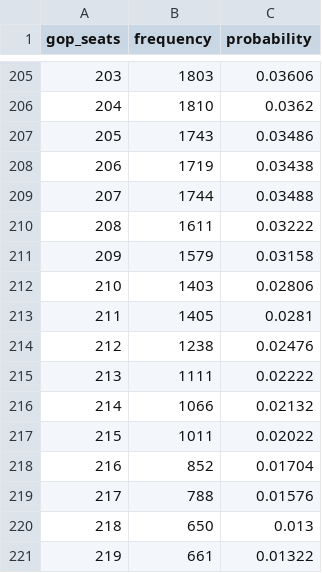
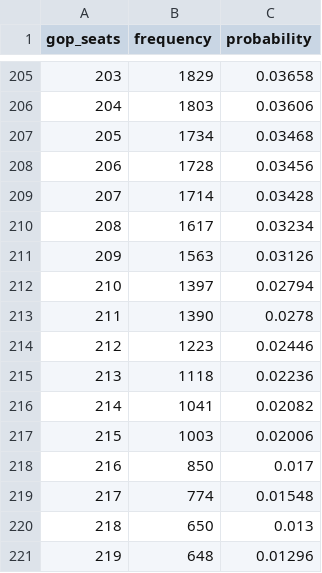
Before and after one commit to jaydendavisnc/election-forecast-2026, a CSV file: data/runtime/latest/seat_distribution.csv, drawn as a sheet; only a part is shown, gaps mark what is left out; the diff covers the shown part only.

```diff
--- a/data/runtime/latest/seat_distribution.csv
+++ b/data/runtime/latest/seat_distribution.csv
@@ -205,17 +205,17 @@ gop_seats,frequency,probability
-203,1803,0.03606
-204,1810,0.0362
-205,1743,0.03486
-206,1719,0.03438
-207,1744,0.03488
-208,1611,0.03222
-209,1579,0.03158
-210,1403,0.02806
-211,1405,0.0281
-212,1238,0.02476
-213,1111,0.02222
-214,1066,0.02132
-215,1011,0.02022
-216,852,0.01704
-217,788,0.01576
+203,1829,0.03658
+204,1803,0.03606
+205,1734,0.03468
+206,1728,0.03456
+207,1714,0.03428
+208,1617,0.03234
+209,1563,0.03126
+210,1397,0.02794
+211,1390,0.0278
+212,1223,0.02446
+213,1118,0.02236
+214,1041,0.02082
+215,1003,0.02006
+216,850,0.017
+217,774,0.01548
 218,650,0.013
-219,661,0.01322
+219,648,0.01296
```
Also changed, not shown: 148 edited cells elsewhere in this file, data/history/run_history.csv, data/runtime/latest/district_forecast.csv, 5 other files.
